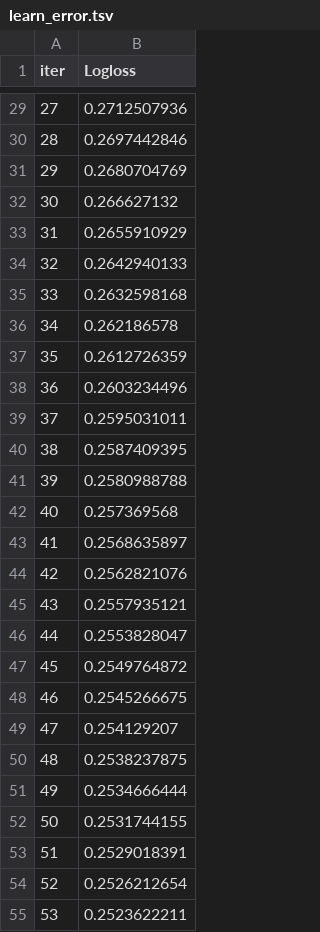
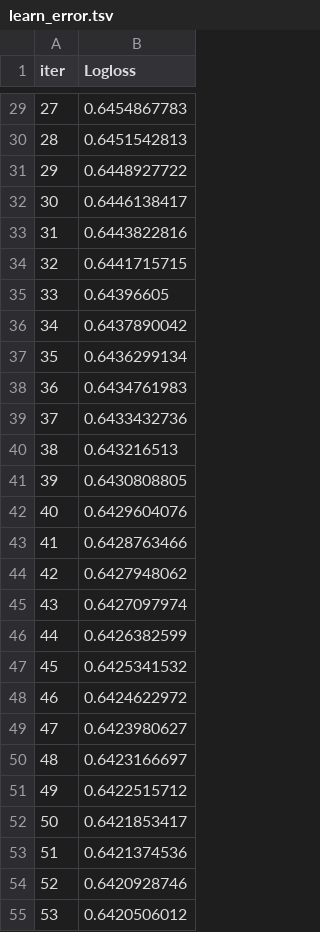
Before and after one commit to hnkk12/A-Default-Risk-Prediction-Model-Combining-Traditional-and-Alternative-Data, a TSV file: catboost_info/learn_error.tsv, drawn as a sheet; only a part is shown, gaps mark what is left out; the diff covers the shown part only.

```diff
--- a/catboost_info/learn_error.tsv
+++ b/catboost_info/learn_error.tsv
@@ -29,27 +29,27 @@ iter	Logloss
-27	0.2712507936
-28	0.2697442846
-29	0.2680704769
-30	0.266627132
-31	0.2655910929
-32	0.2642940133
-33	0.2632598168
-34	0.262186578
-35	0.2612726359
-36	0.2603234496
-37	0.2595031011
-38	0.2587409395
-39	0.2580988788
-40	0.257369568
-41	0.2568635897
-42	0.2562821076
-43	0.2557935121
-44	0.2553828047
-45	0.2549764872
-46	0.2545266675
-47	0.254129207
-48	0.2538237875
-49	0.2534666444
-50	0.2531744155
-51	0.2529018391
-52	0.2526212654
-53	0.2523622211
+27	0.6454867783
+28	0.6451542813
+29	0.6448927722
+30	0.6446138417
+31	0.6443822816
+32	0.6441715715
+33	0.64396605
+34	0.6437890042
+35	0.6436299134
+36	0.6434761983
+37	0.6433432736
+38	0.643216513
+39	0.6430808805
+40	0.6429604076
+41	0.6428763466
+42	0.6427948062
+43	0.6427097974
+44	0.6426382599
+45	0.6425341532
+46	0.6424622972
+47	0.6423980627
+48	0.6423166697
+49	0.6422515712
+50	0.6421853417
+51	0.6421374536
+52	0.6420928746
+53	0.6420506012
```
Also changed, not shown: 123 edited cells elsewhere in this file, catboost_info/time_left.tsv, 15 other files.
